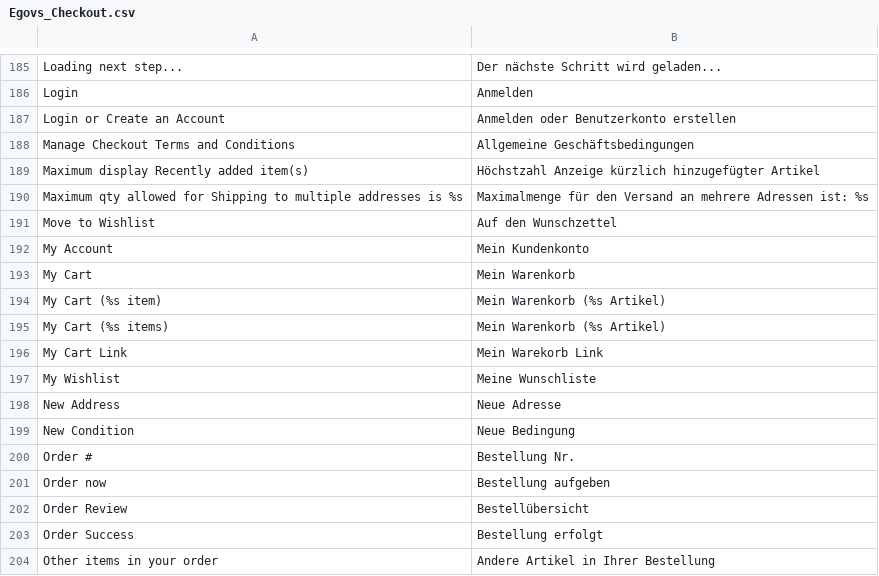
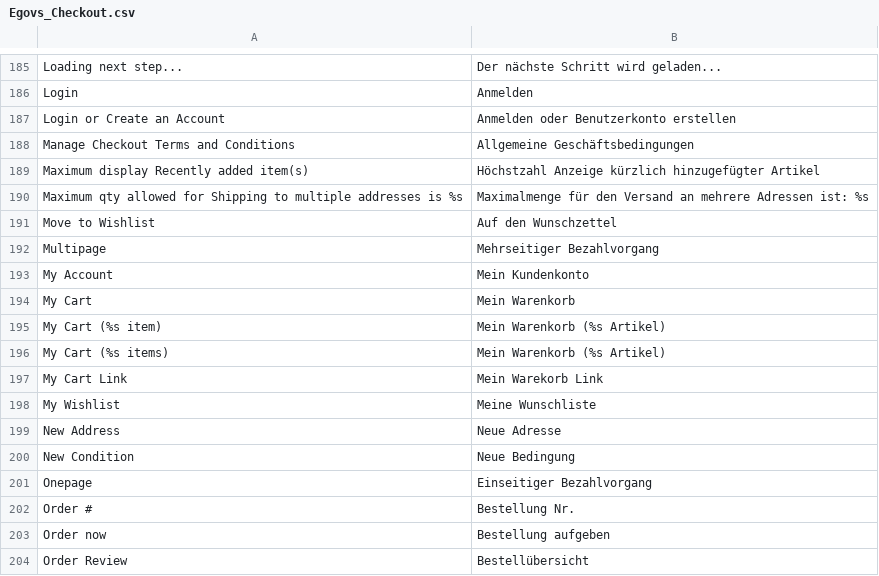
Before and after one commit to b3-it/magento-lts, a CSV file: app/locale/de_DE/Egovs_Checkout.csv, drawn as a sheet; only a part is shown, gaps mark what is left out; the shorter side is filled out with more unchanged rows.

```diff
--- a/app/locale/de_DE/Egovs_Checkout.csv
+++ b/app/locale/de_DE/Egovs_Checkout.csv
@@ -191,2 +191,3 @@
 "Move to Wishlist","Auf den Wunschzettel"
+"Multipage","Mehrseitiger Bezahlvorgang"
 "My Account","Mein Kundenkonto"
@@ -199,2 +200,3 @@
 "New Condition","Neue Bedingung"
+"Onepage","Einseitiger Bezahlvorgang"
 "Order #","Bestellung Nr."
```
Also changed, not shown: app/locale/de_DE/Egovs_Infoletter.csv, app/locale/de_DE/Egovs_Paymentbase.csv, 11 other files.
